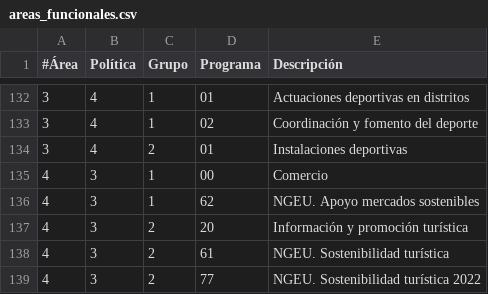
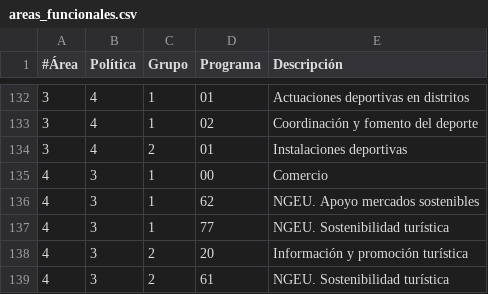
Before and after one commit to civio/presupuesto-madrid, a CSV file: data/es/areas_funcionales.csv, drawn as a sheet; only a part is shown, gaps mark what is left out; the shorter side is filled out with more unchanged rows; the diff names each change by its address in the sheet, - before the commit and + after, or states it on an @@ line.

Commit message:
Use final 2023 execution data civio/presupuesto-management#1321

```diff
--- a/data/es/areas_funcionales.csv
+++ b/data/es/areas_funcionales.csv
+row 137: 4 | 3 | 1 | 77 | NGEU. Sostenibilidad turística
```
Also changed, not shown: data/en/areas_funcionales.csv.
